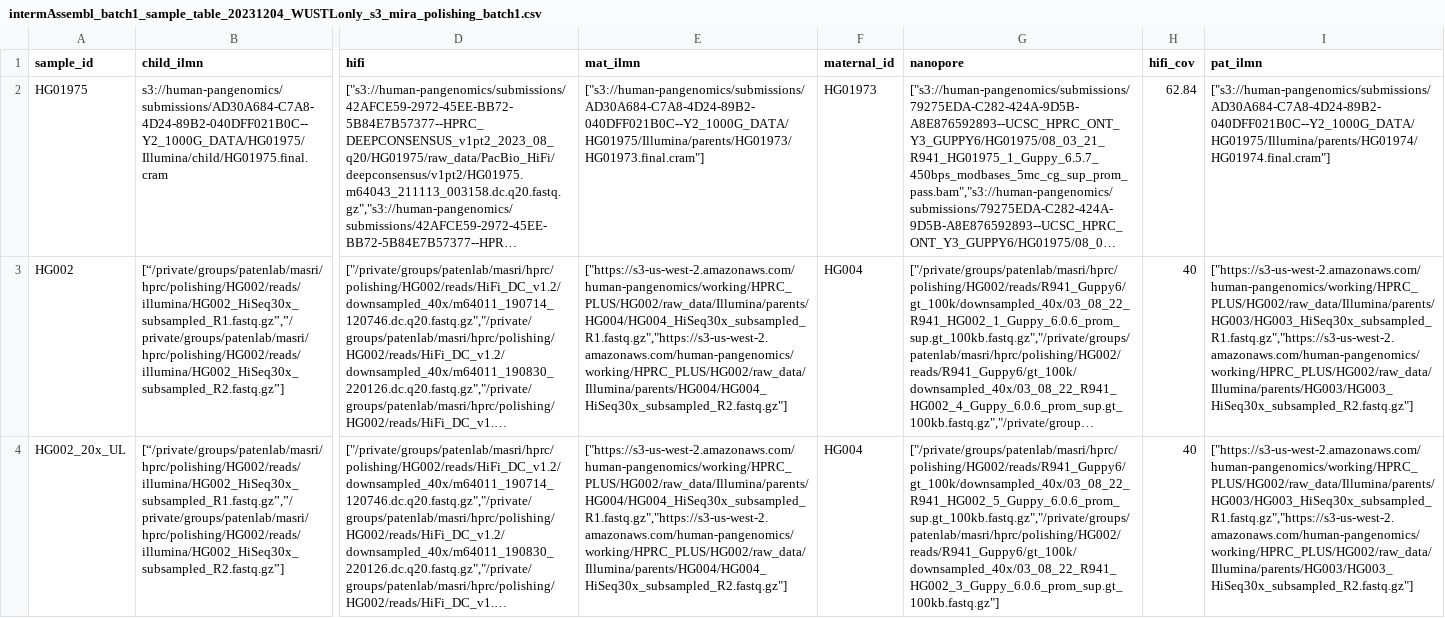
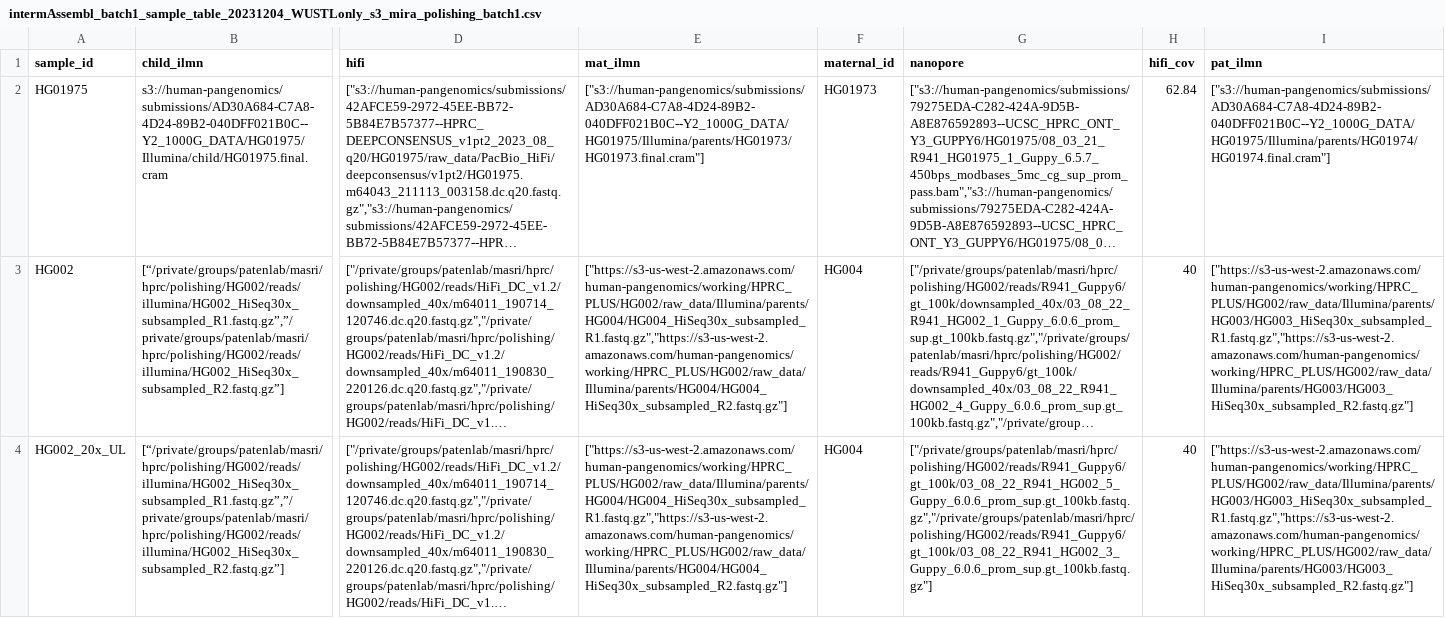
Before and after one commit to human-pangenomics/hprc_intermediate_assembly, a CSV file: polishing/batch1/intermAssembl_batch1_sample_table_20231204_WUSTLonly_s3_mira_polishing_batch1.csv, drawn as a sheet; only a part is shown, gaps mark what is left out; long unchanged cells end in …; the diff names each change by its address in the sheet, - before the commit and + after, or states it on an @@ line.

Commit message:
fix file paths for 20x HG002 UL

```diff
--- a/polishing/batch1/intermAssembl_batch1_sample_table_20231204_WUSTLonly_s3_mira_polishing_batch1.csv
+++ b/polishing/batch1/intermAssembl_batch1_sample_table_20231204_WUSTLonly_s3_mira_polishing_batch1.csv
-G4 (nanopore): ["/private/groups/patenlab/masri/hprc/polishing/HG002/reads/R941_Guppy6/gt_100k/downsampled_40x/03_08_22_R941_HG002_5_Guppy_6.0.6_prom_sup.gt_100kb.fastq.gz","/private/groups/patenlab/masri/hprc/polishing/HG002/reads/R941_Guppy6/gt_100k/downsampled_40x/03_08_22_R941_HG002_3_Guppy_6.0.6_prom_sup.gt_100kb.fastq.gz"]
+G4 (nanopore): ["/private/groups/patenlab/masri/hprc/polishing/HG002/reads/R941_Guppy6/gt_100k/03_08_22_R941_HG002_5_Guppy_6.0.6_prom_sup.gt_100kb.fastq.gz","/private/groups/patenlab/masri/hprc/polishing/HG002/reads/R941_Guppy6/gt_100k/03_08_22_R941_HG002_3_Guppy_6.0.6_prom_sup.gt_100kb.fastq.gz"]
```
